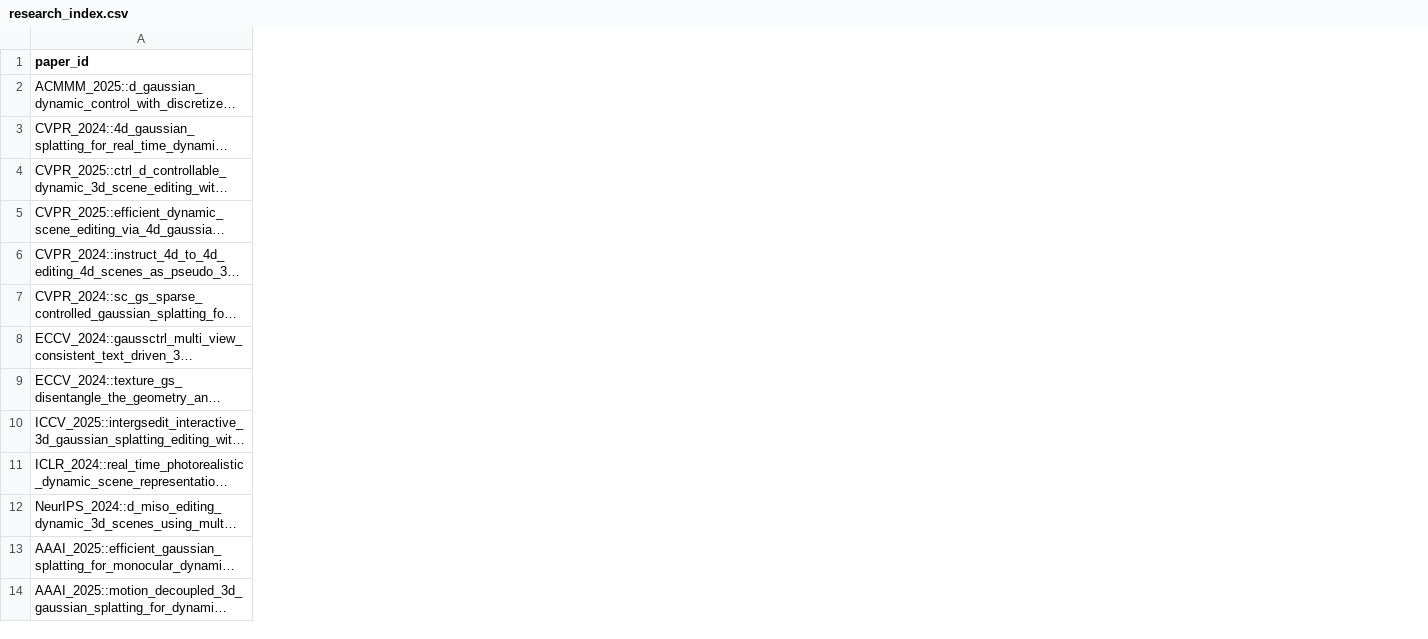
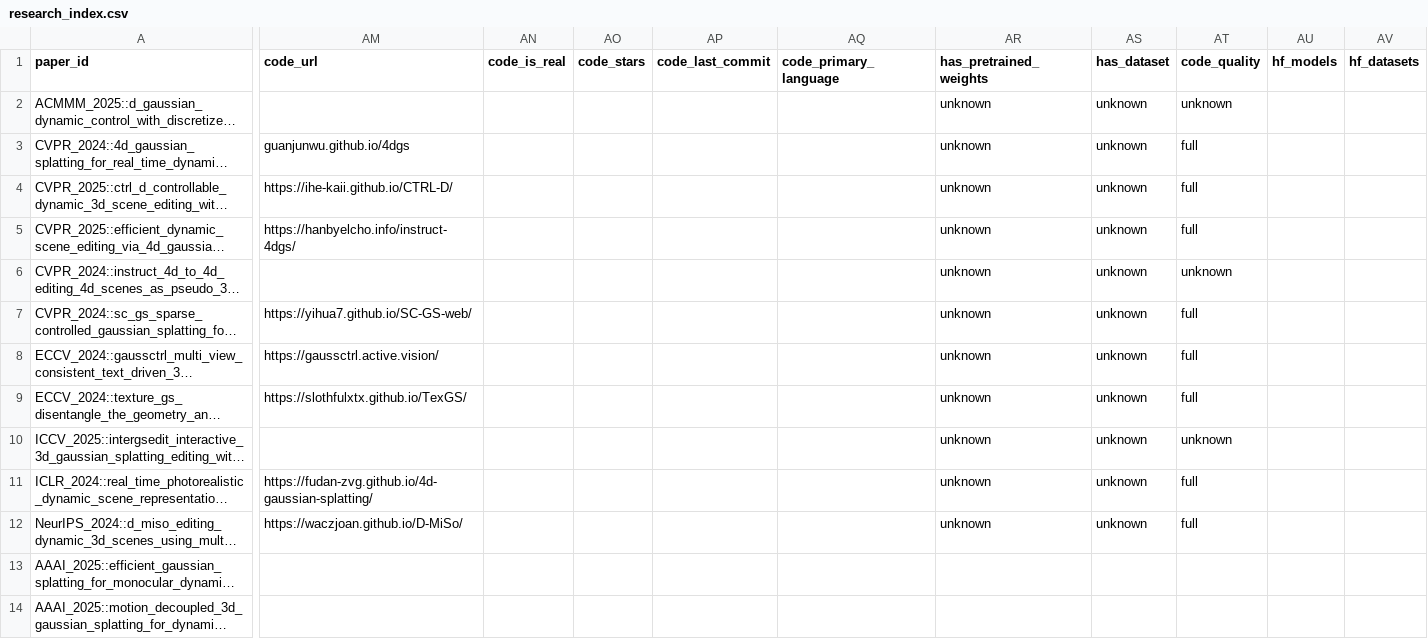
Before and after one commit to max6616/resmax, a CSV file: literature_research/4dgs_editing/research_index.csv, drawn as a sheet; only a part is shown, gaps mark what is left out; long unchanged cells end in …; the diff covers the shown part only; the diff names each change by its address in the sheet, - before the commit and + after, or states it on an @@ line.

```diff
--- a/literature_research/4dgs_editing/research_index.csv
+++ b/literature_research/4dgs_editing/research_index.csv
+column AM (code_url), rows 3-12: guanjunwu.github.io/4dgs | https://ihe-kaii.github.io/CTRL-D/ | https://hanbyelcho.info/instruct-4dgs/ |  | https://yihua7.github.io/SC-GS-web/ | https://gaussctrl.active.vision/ | https://slothfulxtx.github.io/TexGS/ |  | https://fudan-zvg.github.io/4d-gaussian-splatting/ | https://waczjoan.github.io/D-MiSo/
+column AN (code_is_real), empty
+column AO (code_stars), empty
+column AP (code_last_commit), empty
+column AQ (code_primary_language), empty
+column AR (has_pretrained_weights), rows 2-12: all unknown
+column AS (has_dataset), rows 2-12: all unknown
+column AT (code_quality), rows 2-12: unknown | full | full | full | unknown | full | full | full | unknown | full | full
+column AU (hf_models), empty
+column AV (hf_datasets), empty
```
Also changed, not shown: 10 added columns and 4 edited cells elsewhere in this file, 10 other files.
